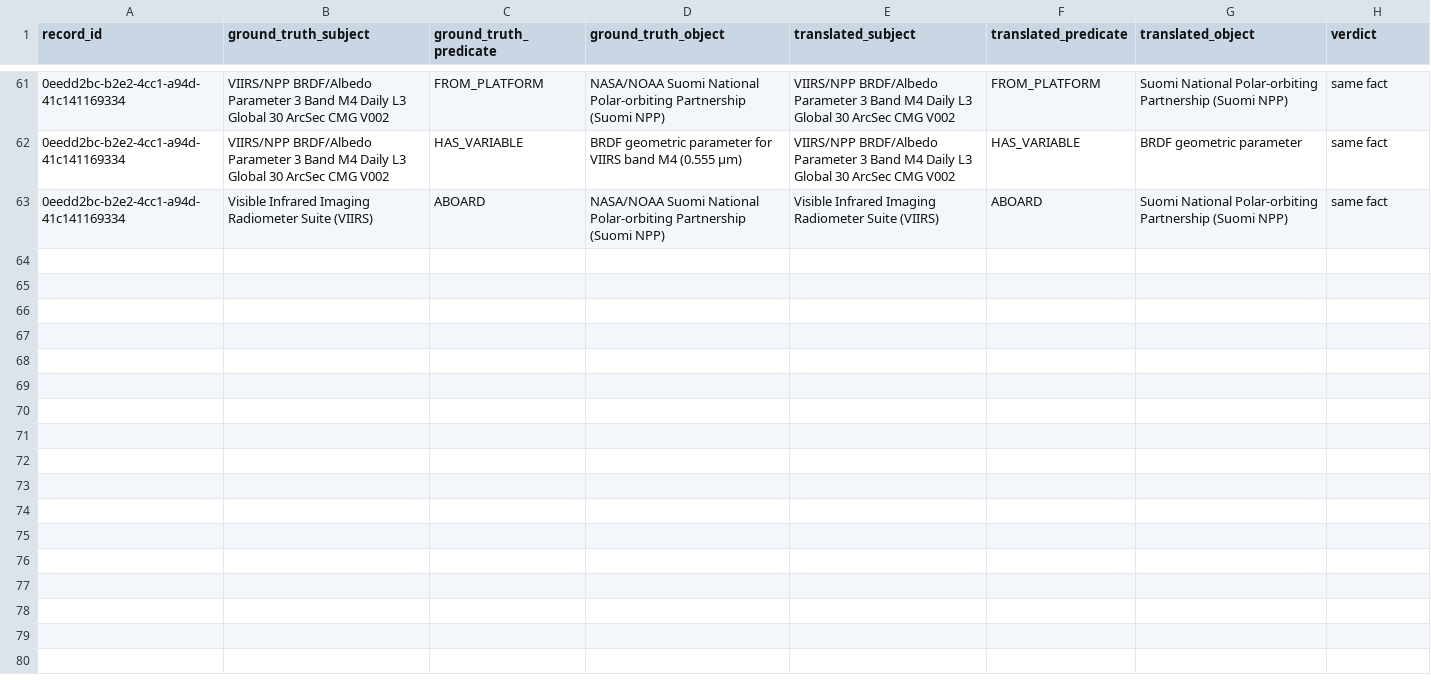
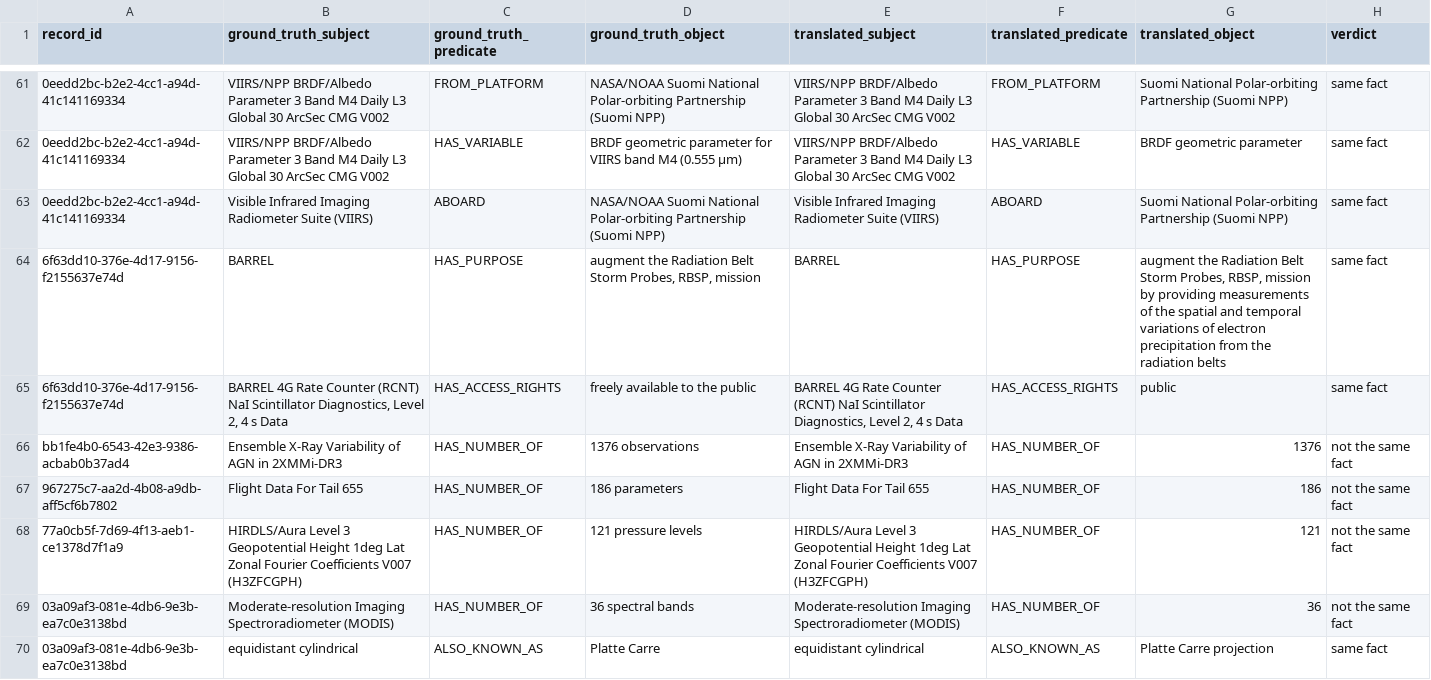
Before and after one commit to iulia-iordanescu/datanasagov_KG_proj, a CSV file: annotations/partial_pair_reviews.csv, drawn as a sheet; only a part is shown, gaps mark what is left out; the diff covers the shown part only; the diff names each change by its address in the sheet, - before the commit and + after, or states it on an @@ line.

Commit message:
Partial pairs of the final re-score: 13 verdicts (2026-11-02). 6 same fact (BARREL purpose and access rights, Platte Carre projection, OPERA confidence layers, the PWS spectrum analyzer twice); 7 not the same fact: HAS_NUMBER_OF with the number alone ('186' for '186 parameters'), which drops what is counted. improvements.md (060): a count keeps the noun it counts.

```diff
--- a/annotations/partial_pair_reviews.csv
+++ b/annotations/partial_pair_reviews.csv
+row 64: 6f63dd10-376e-4d17-9156-f2155637e74d | BARREL | HAS_PURPOSE | augment the Radiation Belt Storm Probes, RBSP, mission | BARREL | HAS_PURPOSE | augment the Radiation Belt Storm Probes, RBSP, mission by providing measurements of the spatial and temporal variations of electron precipitation from the radiation belts | same fact
+row 65: 6f63dd10-376e-4d17-9156-f2155637e74d | BARREL 4G Rate Counter (RCNT) NaI Scintillator Diagnostics, Level 2, 4 s Data | HAS_ACCESS_RIGHTS | freely available to the public | BARREL 4G Rate Counter (RCNT) NaI Scintillator Diagnostics, Level 2, 4 s Data | HAS_ACCESS_RIGHTS | public | same fact
+row 66: bb1fe4b0-6543-42e3-9386-acbab0b37ad4 | Ensemble X-Ray Variability of AGN in 2XMMi-DR3 | HAS_NUMBER_OF | 1376 observations | Ensemble X-Ray Variability of AGN in 2XMMi-DR3 | HAS_NUMBER_OF | 1376 | not the same fact
+row 67: 967275c7-aa2d-4b08-a9db-aff5cf6b7802 | Flight Data For Tail 655 | HAS_NUMBER_OF | 186 parameters | Flight Data For Tail 655 | HAS_NUMBER_OF | 186 | not the same fact
+row 68: 77a0cb5f-7d69-4f13-aeb1-ce1378d7f1a9 | HIRDLS/Aura Level 3 Geopotential Height 1deg Lat Zonal Fourier Coefficients V007 (H3ZFCGPH) | HAS_NUMBER_OF | 121 pressure levels | HIRDLS/Aura Level 3 Geopotential Height 1deg Lat Zonal Fourier Coefficients V007 (H3ZFCGPH) | HAS_NUMBER_OF | 121 | not the same fact
+row 69: 03a09af3-081e-4db6-9e3b-ea7c0e3138bd | Moderate-resolution Imaging Spectroradiometer (MODIS) | HAS_NUMBER_OF | 36 spectral bands | Moderate-resolution Imaging Spectroradiometer (MODIS) | HAS_NUMBER_OF | 36 | not the same fact
+row 70: 03a09af3-081e-4db6-9e3b-ea7c0e3138bd | equidistant cylindrical | ALSO_KNOWN_AS | Platte Carre | equidistant cylindrical | ALSO_KNOWN_AS | Platte Carre projection | same fact
```
Also changed, not shown: 6 added rows elsewhere in this file, 2 other files.
